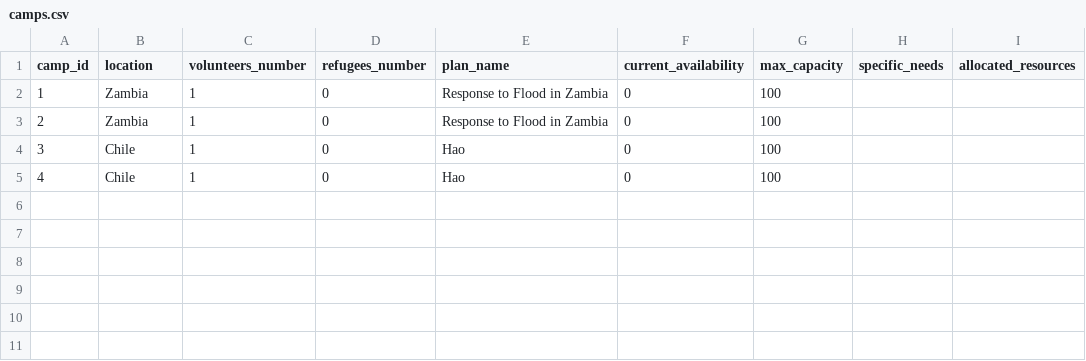
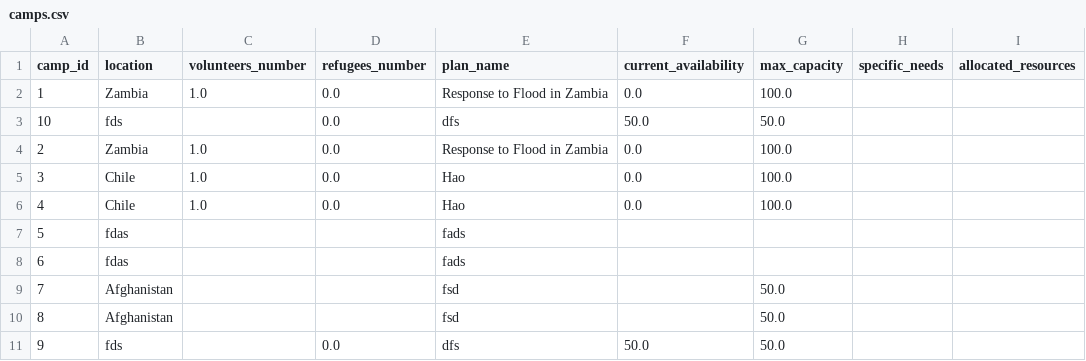
Before and after one commit to Alimauroraa/intro_programming_cw, a CSV file: project into prog/camps.csv, drawn as a sheet.

Commit message:
Auto set max capacity to 50

```diff
--- a/project into prog/camps.csv
+++ b/project into prog/camps.csv
@@ -1,7 +1,13 @@
 camp_id,location,volunteers_number,refugees_number,plan_name,current_availability,max_capacity,specific_needs,allocated_resources
-1,Zambia,1,0,"Response to Flood in Zambia
-",0,100,,
-2,Zambia,1,0,"Response to Flood in Zambia
-",0,100,,
-3,Chile,1,0,Hao,0,100,,
-4,Chile,1,0,Hao,0,100,,
+1,Zambia,1.0,0.0,"Response to Flood in Zambia
+",0.0,100.0,,
+10,fds,,0.0,dfs,50.0,50.0,,
+2,Zambia,1.0,0.0,"Response to Flood in Zambia
+",0.0,100.0,,
+3,Chile,1.0,0.0,Hao,0.0,100.0,,
+4,Chile,1.0,0.0,Hao,0.0,100.0,,
+5,fdas,,,fads,,,,
+6,fdas,,,fads,,,,
+7,Afghanistan,,,fsd,,50.0,,
+8,Afghanistan,,,fsd,,50.0,,
+9,fds,,0.0,dfs,50.0,50.0,,
```
Also changed, not shown: project into prog/plan.csv, 2 other files.
